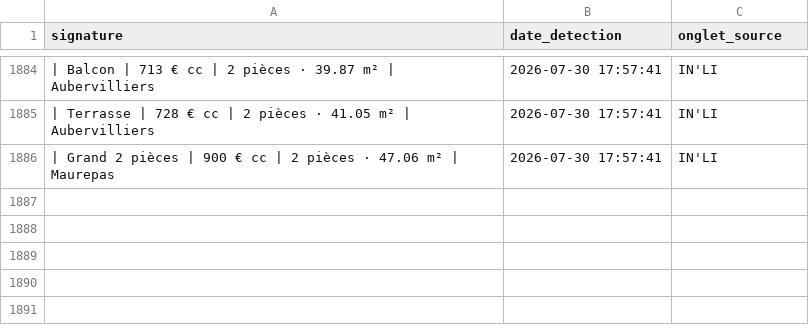
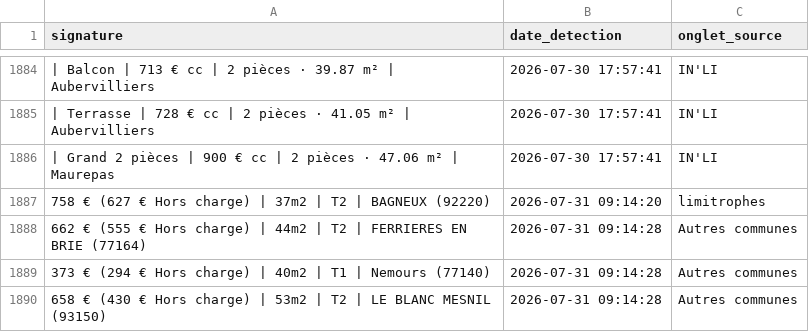
Before and after one commit to Yagalo2004/alin-bot, a CSV file: historique.csv, drawn as a sheet; only a part is shown, gaps mark what is left out; the diff names each change by its address in the sheet, - before the commit and + after, or states it on an @@ line.

Commit message:
Mise à jour des offres vues

```diff
--- a/historique.csv
+++ b/historique.csv
+row 1887: 758 € (627 € Hors charge) | 37m2 | T2 | BAGNEUX (92220) | 2026-07-31 09:14:20 | limitrophes
+row 1888: 662 € (555 € Hors charge) | 44m2 | T2 | FERRIERES EN BRIE (77164) | 2026-07-31 09:14:28 | Autres communes
+row 1889: 373 € (294 € Hors charge) | 40m2 | T1 | Nemours (77140) | 2026-07-31 09:14:28 | Autres communes
+row 1890: 658 € (430 € Hors charge) | 53m2 | T2 | LE BLANC MESNIL (93150) | 2026-07-31 09:14:28 | Autres communes
```
